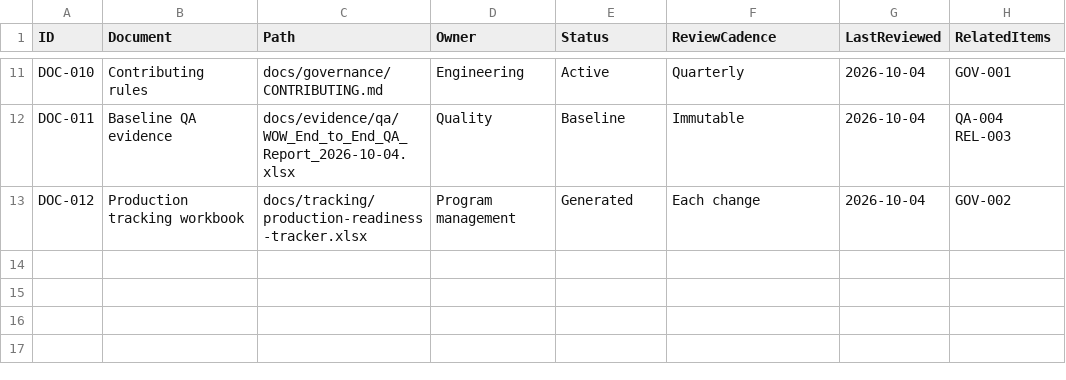
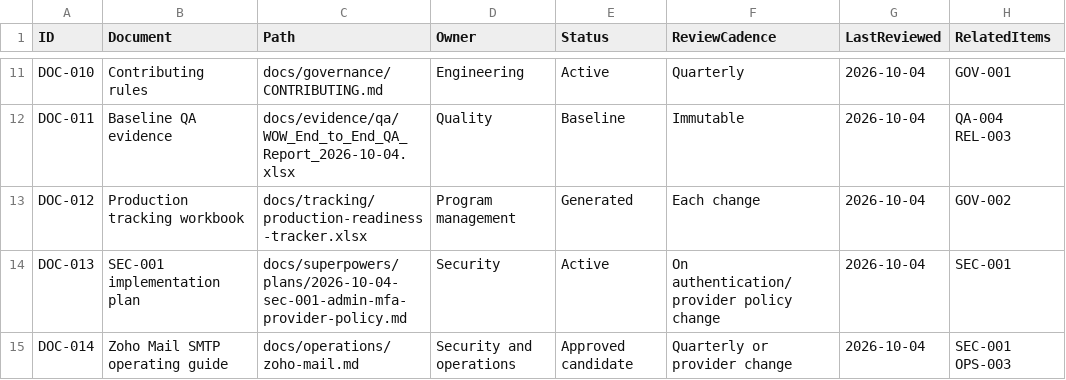
Before and after one commit to RohithTadiparti/world-of-weddingz-production, a CSV file: docs/tracking/registers/document-register.csv, drawn as a sheet; only a part is shown, gaps mark what is left out; the diff names each change by its address in the sheet, - before the commit and + after, or states it on an @@ line.

Commit message:
docs: add Zoho Mail production runbook

```diff
--- a/docs/tracking/registers/document-register.csv
+++ b/docs/tracking/registers/document-register.csv
+row 14: DOC-013 | SEC-001 implementation plan | docs/superpowers/plans/2026-10-04-sec-001-admin-mfa-provider-policy.md | Security | Active | On authentication/provider policy change | 2026-10-04 | SEC-001
+row 15: DOC-014 | Zoho Mail SMTP operating guide | docs/operations/zoho-mail.md | Security and operations | Approved candidate | Quarterly or provider change | 2026-10-04 | SEC-001 OPS-003
```
Also changed, not shown: docs/tracking/registers/access.csv, 2 other files.
